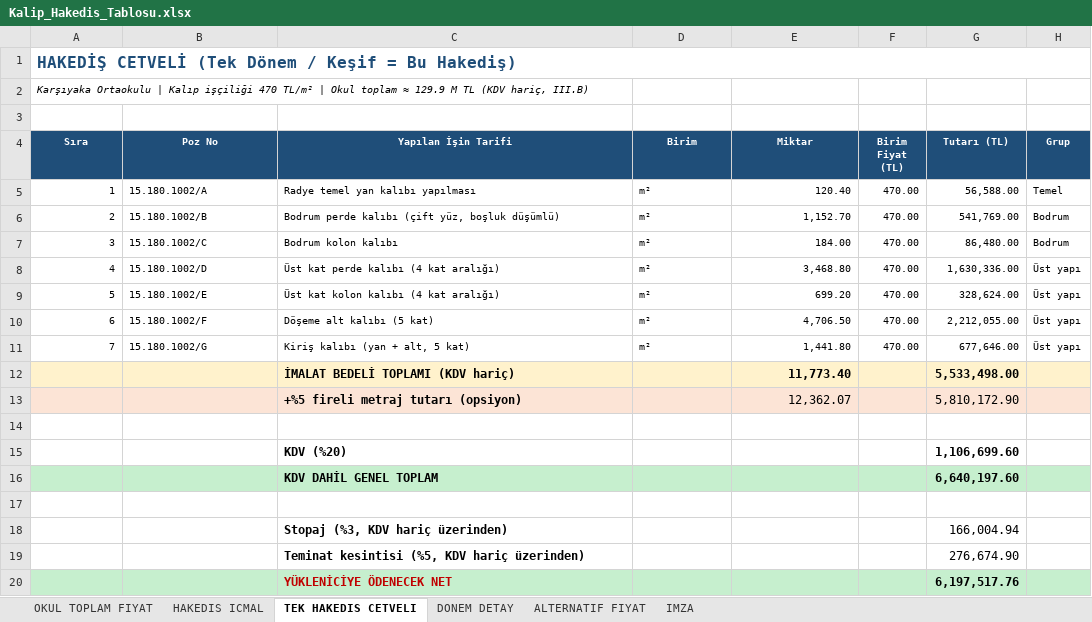
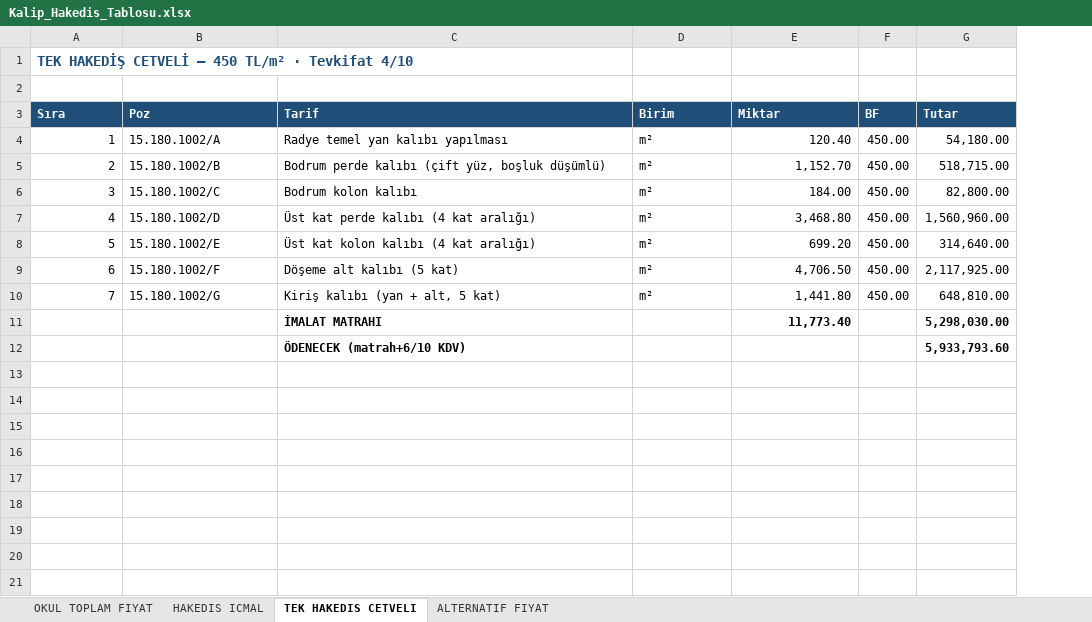
Before and after one commit to barsokrr/meka, an Excel workbook: metraj/Kalip_Hakedis_Tablosu.xlsx, sheet TEK HAKEDIS CETVELI, drawn as a sheet; values as stored, in another font and other column widths than the file's, no borders; removed rows and columns are numbered as before the commit, all else as after; the diff names each change by its address in the sheet, - before the commit and + after, or states it on an @@ line.

```diff
--- a/metraj/Kalip_Hakedis_Tablosu.xlsx (sheet TEK HAKEDIS CETVELI)
+++ b/metraj/Kalip_Hakedis_Tablosu.xlsx (sheet TEK HAKEDIS CETVELI)
-sheet tab: DONEM DETAY
-sheet tab: IMZA
-column F (Birim Fiyat (TL)), rows 5-11: all 470.00
-column G (Tutarı (TL)), rows 5-12: 56,588.00 | 541,769.00 | 86,480.00 | 1,630,336.00 | 328,624.00 | 2,212,055.00 | 677,646.00 | 5,533,498.00; row 15: 1,106,699.60
-column H (Grup), rows 5-11: Temel | Bodrum | Bodrum | Üst yapı | Üst yapı | Üst yapı | Üst yapı
+column F (BF), rows 4-10: all 450.00
+column G (Tutar), rows 4-12: 54,180.00 | 518,715.00 | 82,800.00 | 1,560,960.00 | 314,640.00 | 2,117,925.00 | 648,810.00 | 5,298,030.00 | 5,933,793.60
@@ column A (Sıra) renumbered between rows 1 and 2 @@
@@ A1 text size: smaller @@
-A1:H1 merged
-row 3: (empty)
@@ A3:E10 text size: larger @@
-A3:E3 alignment: center
+A3:E3 alignment: left
-B3: Poz No
+B3: Poz
-C3: Yapılan İşin Tarifi
+C3: Tarif
-A11:E11 fill: #FFF2CC
+A11:E11 fill: none
-C11 (Tarif): İMALAT BEDELİ TOPLAMI (KDV hariç)
+C11 (Tarif): İMALAT MATRAHI
-row 13:  |  | +%5 fireli metraj tutarı (opsiyon) |  | 12,362.07 |  | 5,810,172.90
-row 14: (empty)
-C12 (Tarif): KDV (%20)
+C12 (Tarif): ÖDENECEK (matrah+6/10 KDV)
-row 16:  |  | KDV DAHİL GENEL TOPLAM |  |  |  | 6,640,197.60
-row 17: (empty)
-row 18:  |  | Stopaj (%3, KDV hariç üzerinden) |  |  |  | 166,004.94
-row 19:  |  | Teminat kesintisi (%5, KDV hariç üzerinden) |  |  |  | 276,674.90
-row 20:  |  | YÜKLENİCİYE ÖDENECEK NET |  |  |  | 6,197,517.76
```
Also changed, not shown: sheet HAKEDIS ICMAL, sheet OKUL TOPLAM FIYAT, sheet ALTERNATIF FIYAT, metraj/Kalip_Fiyat_Kiyaslama_2026.xlsx, 9 other files.
